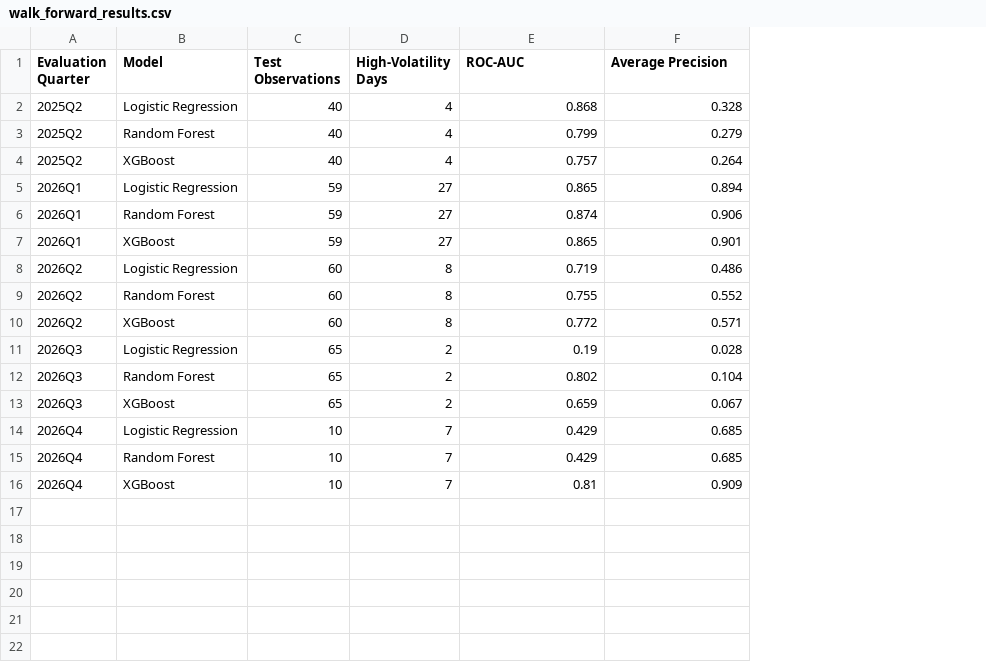
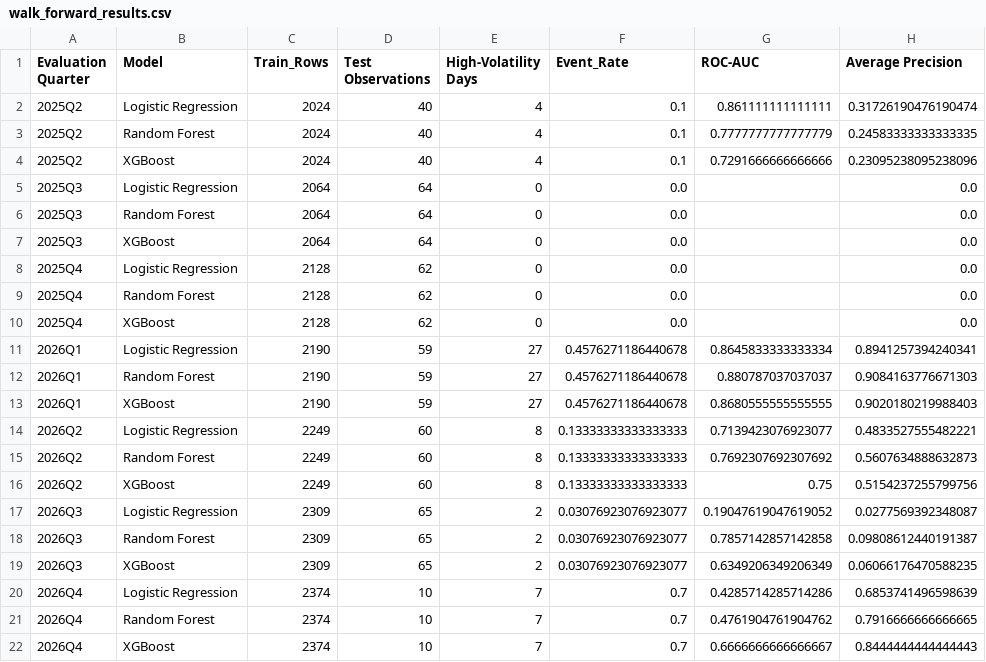
Before and after one commit to aadyaa001/indian-equity-volatility-early-warning, a CSV file: walk_forward_results.csv, drawn as a sheet; addresses are those after the commit; the diff names each change by its address in the sheet, - before the commit and + after, or states it on an @@ line.

Commit message:
Update walk-forward model evaluation results

```diff
--- a/walk_forward_results.csv
+++ b/walk_forward_results.csv
+column C (Train_Rows), rows 2-4: all 2024; rows 11-22: 2190 | 2190 | 2190 | 2249 | 2249 | 2249 | 2309 | 2309 | 2309 | 2374 | 2374 | 2374
+column F (Event_Rate), rows 2-4: all 0.1; rows 11-22: 0.4576271186440678 | 0.4576271186440678 | 0.4576271186440678 | 0.13333333333333333 | 0.13333333333333333 | 0.13333333333333333 | 0.03076923076923077 | 0.03076923076923077 | 0.03076923076923077 | 0.7 | 0.7 | 0.7
-G2 (ROC-AUC): 0.868
+G2 (ROC-AUC): 0.861111111111111
-H2 (Average Precision): 0.328
+H2 (Average Precision): 0.31726190476190474
-G3 (ROC-AUC): 0.799
+G3 (ROC-AUC): 0.7777777777777779
-H3 (Average Precision): 0.279
+H3 (Average Precision): 0.24583333333333335
-G4 (ROC-AUC): 0.757
+G4 (ROC-AUC): 0.7291666666666666
-H4 (Average Precision): 0.264
+H4 (Average Precision): 0.23095238095238096
+row 5: 2025Q3 | Logistic Regression | 2064 | 64 | 0 | 0.0 |  | 0.0
+row 6: 2025Q3 | Random Forest | 2064 | 64 | 0 | 0.0 |  | 0.0
+row 7: 2025Q3 | XGBoost | 2064 | 64 | 0 | 0.0 |  | 0.0
+row 8: 2025Q4 | Logistic Regression | 2128 | 62 | 0 | 0.0 |  | 0.0
+row 9: 2025Q4 | Random Forest | 2128 | 62 | 0 | 0.0 |  | 0.0
+row 10: 2025Q4 | XGBoost | 2128 | 62 | 0 | 0.0 |  | 0.0
-G11 (ROC-AUC): 0.865
+G11 (ROC-AUC): 0.8645833333333334
-H11 (Average Precision): 0.894
+H11 (Average Precision): 0.8941257394240341
-G12 (ROC-AUC): 0.874
+G12 (ROC-AUC): 0.880787037037037
-H12 (Average Precision): 0.906
+H12 (Average Precision): 0.9084163776671303
-G13 (ROC-AUC): 0.865
+G13 (ROC-AUC): 0.8680555555555555
-H13 (Average Precision): 0.901
+H13 (Average Precision): 0.9020180219988403
-G14 (ROC-AUC): 0.719
+G14 (ROC-AUC): 0.7139423076923077
-H14 (Average Precision): 0.486
+H14 (Average Precision): 0.4833527555482221
-G15 (ROC-AUC): 0.755
+G15 (ROC-AUC): 0.7692307692307692
-H15 (Average Precision): 0.552
+H15 (Average Precision): 0.5607634888632873
-G16 (ROC-AUC): 0.772
+G16 (ROC-AUC): 0.75
-H16 (Average Precision): 0.571
+H16 (Average Precision): 0.5154237255799756
-G17 (ROC-AUC): 0.19
+G17 (ROC-AUC): 0.19047619047619052
-H17 (Average Precision): 0.028
+H17 (Average Precision): 0.0277569392348087
-G18 (ROC-AUC): 0.802
+G18 (ROC-AUC): 0.7857142857142858
-H18 (Average Precision): 0.104
+H18 (Average Precision): 0.09808612440191387
-G19 (ROC-AUC): 0.659
+G19 (ROC-AUC): 0.6349206349206349
-H19 (Average Precision): 0.067
+H19 (Average Precision): 0.06066176470588235
-G20 (ROC-AUC): 0.429
+G20 (ROC-AUC): 0.4285714285714286
-H20 (Average Precision): 0.685
+H20 (Average Precision): 0.6853741496598639
-G21 (ROC-AUC): 0.429
+G21 (ROC-AUC): 0.4761904761904762
-H21 (Average Precision): 0.685
+H21 (Average Precision): 0.7916666666666665
-G22 (ROC-AUC): 0.81
+G22 (ROC-AUC): 0.6666666666666667
-H22 (Average Precision): 0.909
+H22 (Average Precision): 0.8444444444444443
```
Also changed, not shown: 3 other files.
